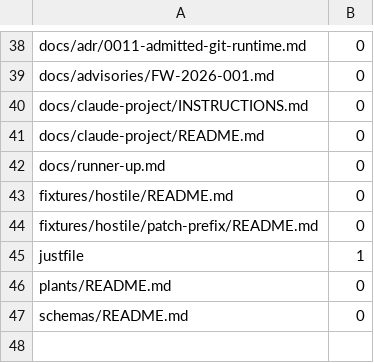
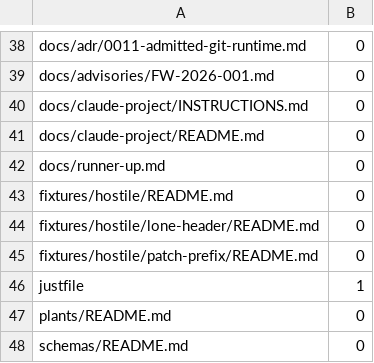
Before and after one commit to Louranicas/forge-warden, a TSV file: docs/command-sources.tsv, drawn as a sheet; only a part is shown, gaps mark what is left out; the diff names each change by its address in the sheet, - before the commit and + after, or states it on an @@ line.

```diff
--- a/docs/command-sources.tsv
+++ b/docs/command-sources.tsv
+row 44: fixtures/hostile/lone-header/README.md | 0
```
Also changed, not shown: 15 other files.
